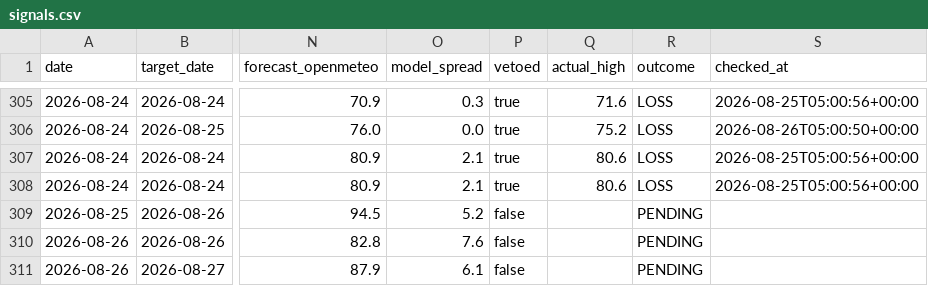
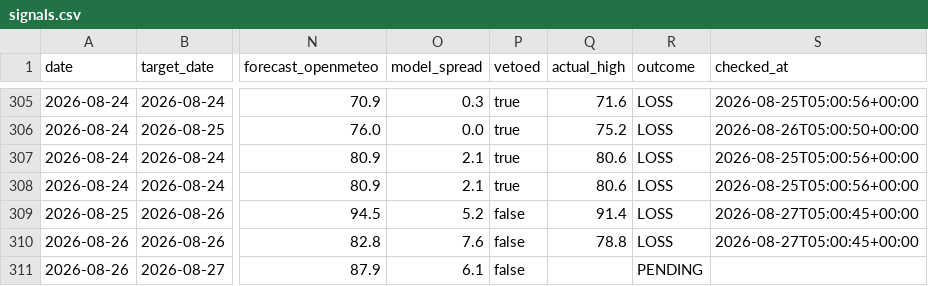
Before and after one commit to sdnwrd/PolyWeather, a CSV file: data/signals.csv, drawn as a sheet; only a part is shown, gaps mark what is left out; the diff names each change by its address in the sheet, - before the commit and + after, or states it on an @@ line.

```diff
--- a/data/signals.csv
+++ b/data/signals.csv
-Q309 (actual_high): (empty)
+Q309 (actual_high): 91.4
-R309:R310 (outcome): PENDING
+R309:R310 (outcome): LOSS
-S309:S310 (checked_at): (empty)
+S309:S310 (checked_at): 2026-08-27T05:00:45+00:00
-Q310 (actual_high): (empty)
+Q310 (actual_high): 78.8
```
Also changed, not shown: 6 other files.
